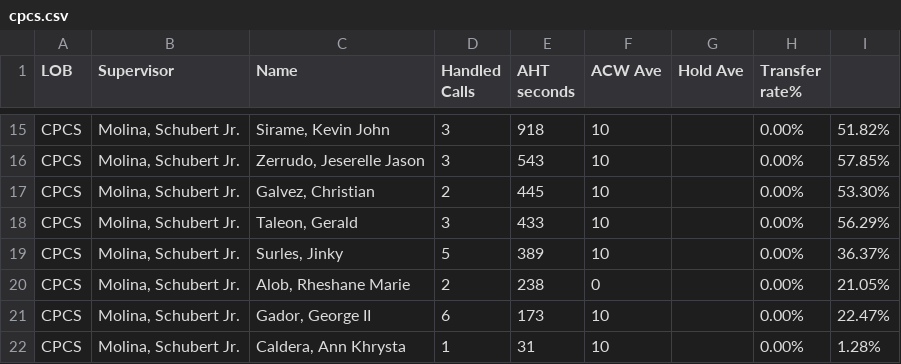
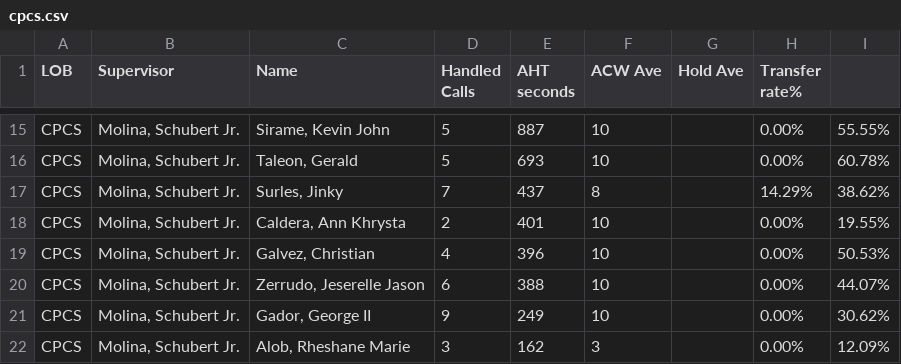
Before and after one commit to mosaicphl/CPCSAHTinterval, a CSV file: cpcs.csv, drawn as a sheet; only a part is shown, gaps mark what is left out; removed rows and columns are numbered as before the commit, all else as after; the diff covers the shown part only; the diff names each change by its address in the sheet, - before the commit and + after, or states it on an @@ line.

```diff
--- a/cpcs.csv
+++ b/cpcs.csv
-D15 (Handled Calls): 3
+D15 (Handled Calls): 5
-E15 (AHT seconds): 918
+E15 (AHT seconds): 887
-I15: 51.82%
+I15: 55.55%
-row 16: CPCS | Molina, Schubert Jr. | Zerrudo, Jeserelle Jason | 3 | 543 | 10 |  | 0.00% | 57.85%
-row 17: CPCS | Molina, Schubert Jr. | Galvez, Christian | 2 | 445 | 10 |  | 0.00% | 53.30%
-D16 (Handled Calls): 3
+D16 (Handled Calls): 5
-E16 (AHT seconds): 433
+E16 (AHT seconds): 693
-I16: 56.29%
+I16: 60.78%
-D17 (Handled Calls): 5
+D17 (Handled Calls): 7
-E17 (AHT seconds): 389
+E17 (AHT seconds): 437
-F17 (ACW Ave): 10
+F17 (ACW Ave): 8
-H17 (Transfer rate%): 0.00%
+H17 (Transfer rate%): 14.29%
-I17: 36.37%
+I17: 38.62%
-C18 (Name): Alob, Rheshane Marie
+C18 (Name): Caldera, Ann Khrysta
-E18 (AHT seconds): 238
+E18 (AHT seconds): 401
-F18 (ACW Ave): 0
+F18 (ACW Ave): 10
-I18: 21.05%
+I18: 19.55%
+row 19: CPCS | Molina, Schubert Jr. | Galvez, Christian | 4 | 396 | 10 |  | 0.00% | 50.53%
+row 20: CPCS | Molina, Schubert Jr. | Zerrudo, Jeserelle Jason | 6 | 388 | 10 |  | 0.00% | 44.07%
-D21 (Handled Calls): 6
+D21 (Handled Calls): 9
-E21 (AHT seconds): 173
+E21 (AHT seconds): 249
-I21: 22.47%
+I21: 30.62%
-row 22: CPCS | Molina, Schubert Jr. | Caldera, Ann Khrysta | 1 | 31 | 10 |  | 0.00% | 1.28%
+row 22: CPCS | Molina, Schubert Jr. | Alob, Rheshane Marie | 3 | 162 | 3 |  | 0.00% | 12.09%
```
Also changed, not shown: 5 added rows, 5 removed rows and 21 edited cells elsewhere in this file, cpcsAHT.csv.
